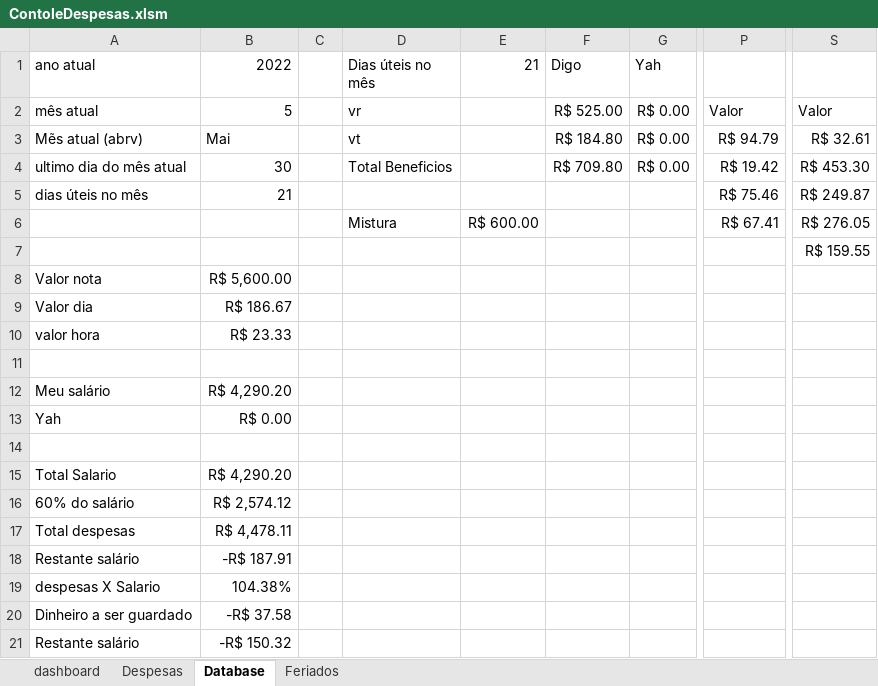
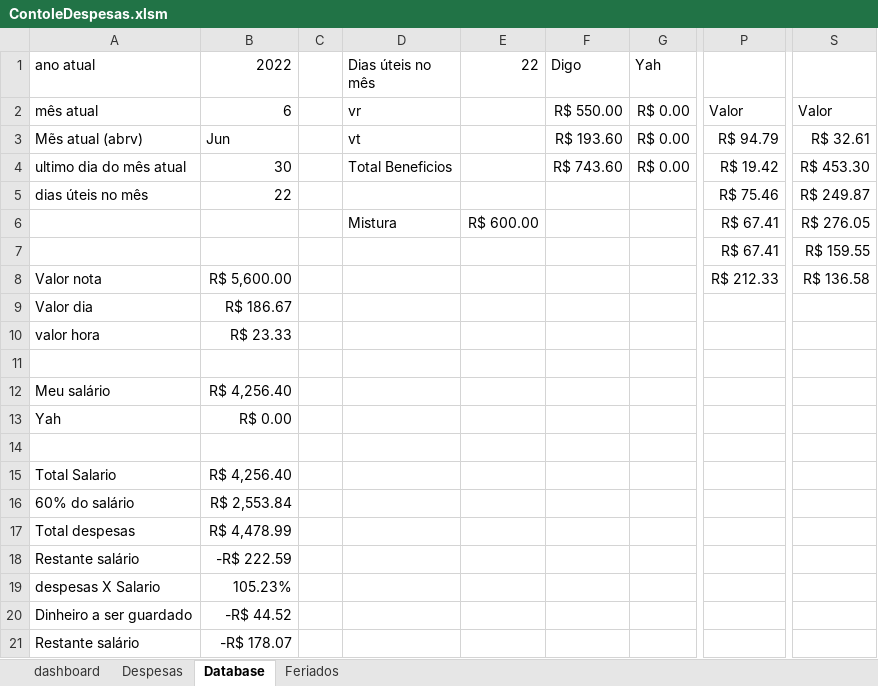
Before and after one commit to rodcordeiro/shares, an Excel workbook: files/ContoleDespesas.xlsm, sheet Database, drawn as a sheet; only a part is shown, gaps mark what is left out; values as stored, in another font and other column widths than the file's, no borders; the diff names each change by its address in the sheet, - before the commit and + after, or states it on an @@ line.

```diff
--- a/files/ContoleDespesas.xlsm (sheet Database)
+++ b/files/ContoleDespesas.xlsm (sheet Database)
-E1: 21
+E1: 22
-B2 (2022): 5
+B2 (2022): 6
-F2 (Digo): R$ 525.00
+F2 (Digo): R$ 550.00
-B3 (2022): Mai
+B3 (2022): Jun
-F3 (Digo): R$ 184.80
+F3 (Digo): R$ 193.60
-F4 (Digo): R$ 709.80
+F4 (Digo): R$ 743.60
-B5 (2022): 21
+B5 (2022): 22
-P7: (empty)
+P7: R$ 67.41
-P8: (empty)
+P8: R$ 212.33
-S8: (empty)
+S8: R$ 136.58
-B12 (2022): R$ 4,290.20
+B12 (2022): R$ 4,256.40
-B15 (2022): R$ 4,290.20
+B15 (2022): R$ 4,256.40
-B16 (2022): R$ 2,574.12
+B16 (2022): R$ 2,553.84
-B17 (2022): R$ 4,478.11
+B17 (2022): R$ 4,478.99
-B18 (2022): -R$ 187.91
+B18 (2022): -R$ 222.59
-B19 (2022): 104.38%
+B19 (2022): 105.23%
-B20 (2022): -R$ 37.58
+B20 (2022): -R$ 44.52
-B21 (2022): -R$ 150.32
+B21 (2022): -R$ 178.07
```
Also changed, not shown: sheet Despesas, charts or pictures, 2 other files.
